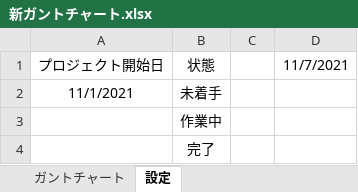
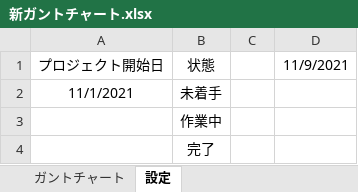
Before and after one commit to chinpanGX/DirectX11_PanzerActionGame, an Excel workbook: 新ガントチャート.xlsx, sheet 設定, drawn as a sheet; values as stored, in another font and other column widths than the file's, no borders; the diff names each change by its address in the sheet, - before the commit and + after, or states it on an @@ line.

```diff
--- a/新ガントチャート.xlsx (sheet 設定)
+++ b/新ガントチャート.xlsx (sheet 設定)
-D1: 11/7/2021
+D1: 11/9/2021
```
Also changed, not shown: sheet ガントチャート, 4 other files.
